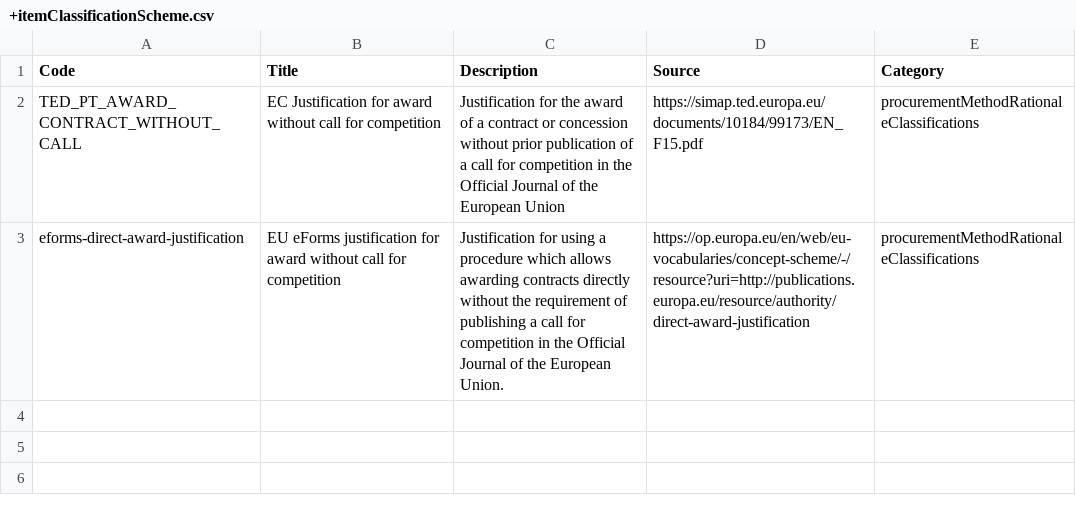
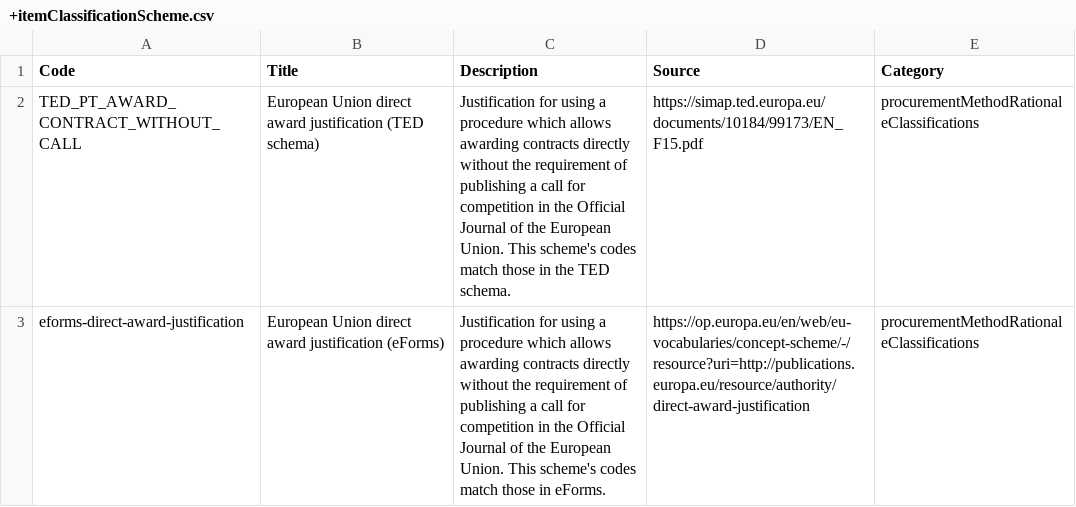
Before and after one commit to open-contracting-extensions/ocds_procurementMethodRationaleClassifications_extension, a CSV file: codelists/+itemClassificationScheme.csv, drawn as a sheet.

Commit message:
codelists: update code titles and descriptions

```diff
--- a/codelists/+itemClassificationScheme.csv
+++ b/codelists/+itemClassificationScheme.csv
@@ -1,3 +1,3 @@
 Code,Title,Description,Source,Category
-TED_PT_AWARD_CONTRACT_WITHOUT_CALL,EC Justification for award without call for competition,Justification for the award of a contract or concession without prior publication of a call for competition in the Official Journal of the European Union,https://simap.ted.europa.eu/documents/10184/99173/EN_F15.pdf,procurementMethodRationaleClassifications
-eforms-direct-award-justification,EU eForms justification for award without call for competition,Justification for using a procedure which allows awarding contracts directly without the requirement of publishing a call for competition in the Official Journal of the European Union.,https://op.europa.eu/en/web/eu-vocabularies/concept-scheme/-/resource?uri=http://publications.europa.eu/resource/authority/direct-award-justification,procurementMethodRationaleClassifications
+TED_PT_AWARD_CONTRACT_WITHOUT_CALL,European Union direct award justification (TED schema),Justification for using a procedure which allows awarding contracts directly without the requirement of publishing a call for competition in the Official Journal of the European Union. This scheme's codes match those in the TED schema.,https://simap.ted.europa.eu/documents/10184/99173/EN_F15.pdf,procurementMethodRationaleClassifications
+eforms-direct-award-justification,European Union direct award justification (eForms),Justification for using a procedure which allows awarding contracts directly without the requirement of publishing a call for competition in the Official Journal of the European Union. This scheme's codes match those in eForms.,https://op.europa.eu/en/web/eu-vocabularies/concept-scheme/-/resource?uri=http://publications.europa.eu/resource/authority/direct-award-justification,procurementMethodRationaleClassifications
```
